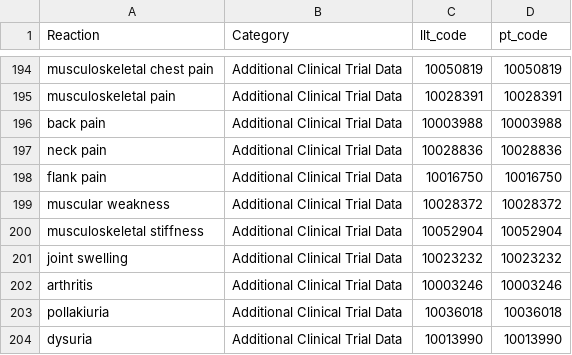
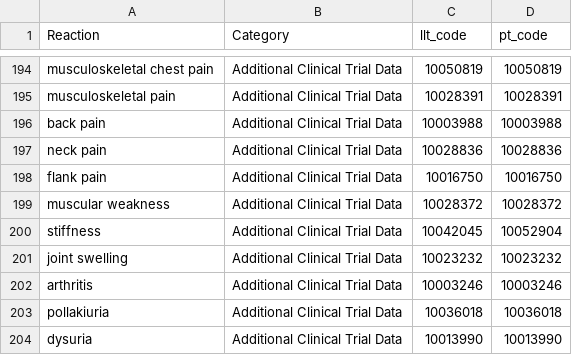
Before and after one commit to jxuans/FDA_AE_Extraction, a CSV file: AE_to_MedDRA/Updated Files/MedDRA_Extracted_Tasigna_Label.csv (was AE_to_MedDRA/Updated Files/Updated_AdditionalClinicalTrials_Tasigna_Label.csv), drawn as a sheet; only a part is shown, gaps mark what is left out; the diff covers the shown part only.

```diff
--- a/AE_to_MedDRA/Updated Files/Updated_AdditionalClinicalTrials_Tasigna_Label.csv
+++ b/AE_to_MedDRA/Updated Files/MedDRA_Extracted_Tasigna_Label.csv
@@ -199,3 +199,3 @@
 "muscular weakness","Additional Clinical Trial Data","10028372","10028372"
-"musculoskeletal stiffness","Additional Clinical Trial Data","10052904","10052904"
+"stiffness","Additional Clinical Trial Data","10042045","10052904"
 "joint swelling","Additional Clinical Trial Data","10023232","10023232"
```
Also changed, not shown: 12 added rows and 9 removed rows elsewhere in this file, 13 other files.
